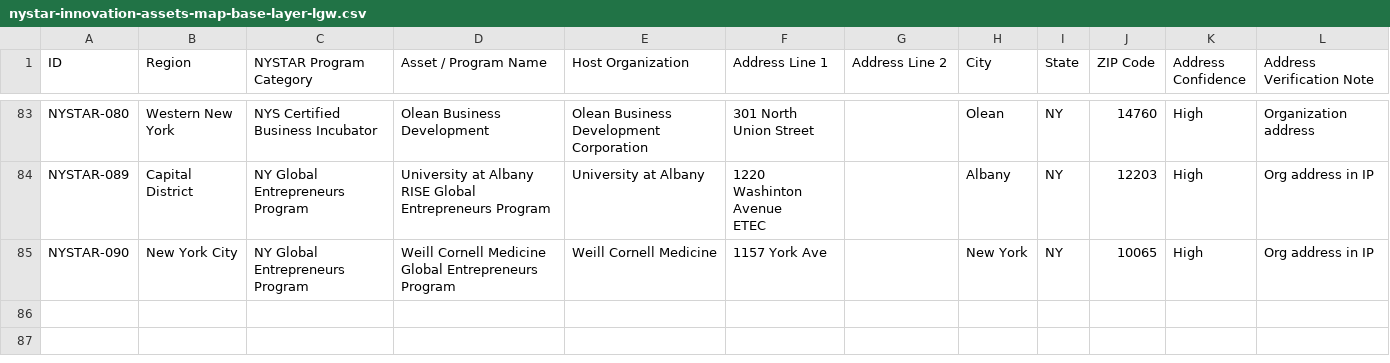
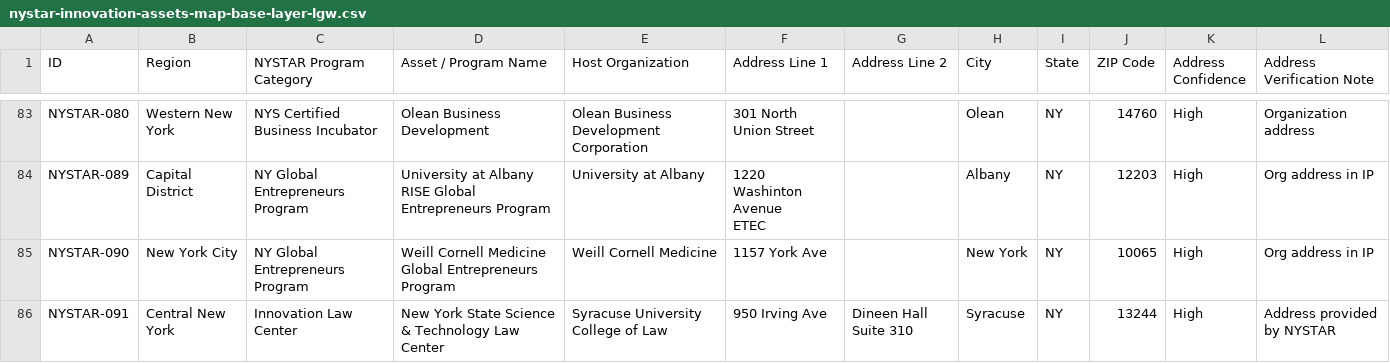
Before and after one commit to davidfondacaro-gmail/ESD_NYSTAR_Summit, a CSV file: public/data/nystar-innovation-assets-map-base-layer-lgw.csv, drawn as a sheet; only a part is shown, gaps mark what is left out.

Commit message:
feat(data): added syracuse u law center to nystar assets as its own category adjust legend accordingly

```diff
--- a/public/data/nystar-innovation-assets-map-base-layer-lgw.csv
+++ b/public/data/nystar-innovation-assets-map-base-layer-lgw.csv
@@ -86 +86,2 @@ ETEC ",,Albany,NY,12203,High,Org address in IP
 NYSTAR-090,New York City,NY Global Entrepreneurs Program,Weill Cornell Medicine Global Entrepreneurs Program,Weill Cornell Medicine,"1157 York Ave ",,New York,NY,10065,High,Org address in IP
+NYSTAR-091,Central New York,Innovation Law Center,New York State Science & Technology Law Center,Syracuse University College of Law,950 Irving Ave,Dineen Hall Suite 310,Syracuse,NY,13244,High,Address provided by NYSTAR
```
Also changed, not shown: 1 other file.
